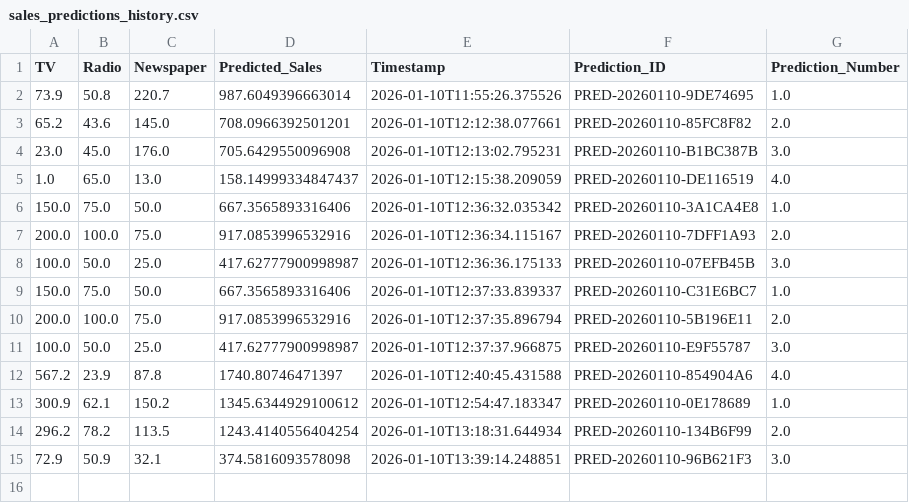
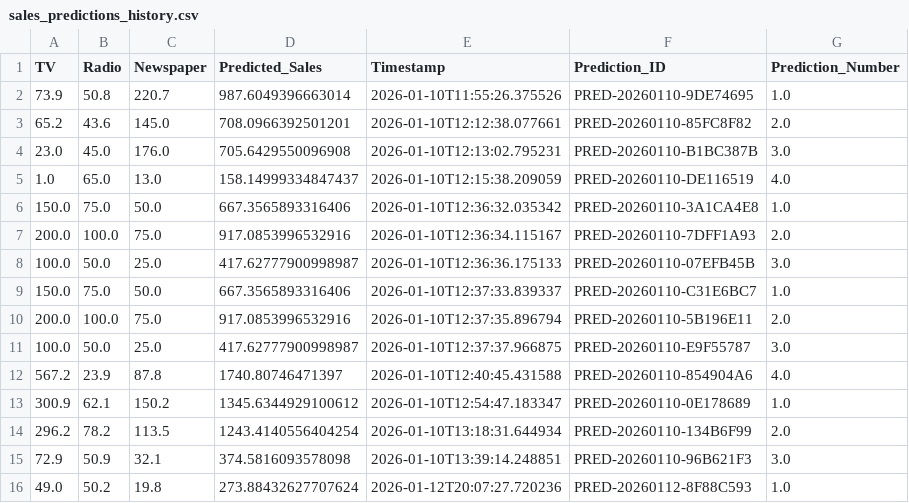
Before and after one commit to Moushika652/CODSOFT, a CSV file: sales_prediction/data/sales_predictions_history.csv, drawn as a sheet; the diff names each change by its address in the sheet, - before the commit and + after, or states it on an @@ line.

```diff
--- a/sales_prediction/data/sales_predictions_history.csv
+++ b/sales_prediction/data/sales_predictions_history.csv
+row 16: 49.0 | 50.2 | 19.8 | 273.88432627707624 | 2026-01-12T20:07:27.720236 | PRED-20260112-8F88C593 | 1.0
```
Also changed, not shown: 13 other files.
